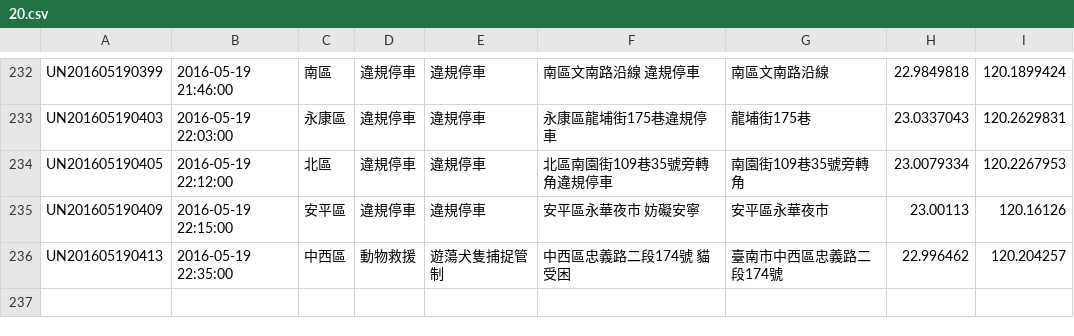
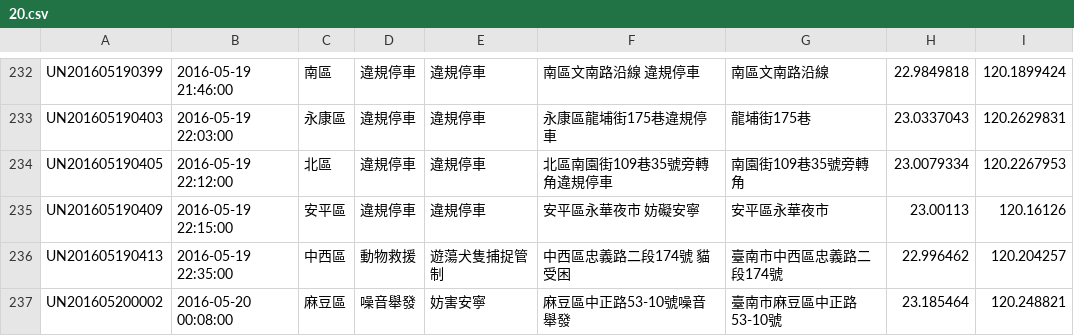
Before and after one commit to kiang/tainan_1999_map, a CSV file: data/2016/20.csv, drawn as a sheet; only a part is shown, gaps mark what is left out.

```diff
--- a/data/2016/20.csv
+++ b/data/2016/20.csv
@@ -236 +236,2 @@ UN201605190409,"2016-05-19 22:15:00",安平區,違規停車,違規停車,"安平
 UN201605190413,"2016-05-19 22:35:00",中西區,動物救援,遊蕩犬隻捕捉管制,"中西區忠義路二段174號 貓受困",臺南市中西區忠義路二段174號,22.996462,120.204257
+UN201605200002,"2016-05-20 00:08:00",麻豆區,噪音舉發,妨害安寧,麻豆區中正路53-10號噪音舉發,臺南市麻豆區中正路53-10號,23.185464,120.248821
```
Also changed, not shown: 1 other file.
